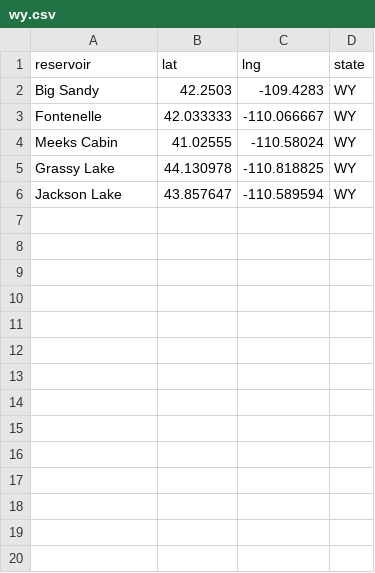
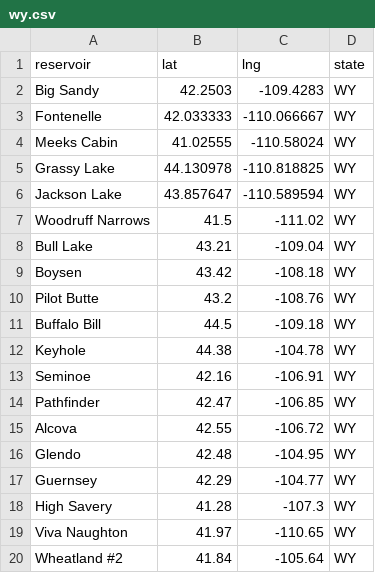
Before and after one commit to lfarrell/Western-Water, a CSV file: station_data/wy.csv, drawn as a sheet.

```diff
--- a/station_data/wy.csv
+++ b/station_data/wy.csv
@@ -6 +6,15 @@ Fontenelle,42.033333,-110.066667,WY
 "Jackson Lake",43.857647,-110.589594,WY
+"Woodruff Narrows",41.5,-111.02,WY
+"Bull Lake",43.21,-109.04,WY
+Boysen,43.42,-108.18,WY
+"Pilot Butte",43.2,-108.76,WY
+"Buffalo Bill",44.5,-109.18,WY
+Keyhole,44.38,-104.78,WY
+Seminoe,42.16,-106.91,WY
+Pathfinder,42.47,-106.85,WY
+Alcova,42.55,-106.72,WY
+Glendo,42.48,-104.95,WY
+Guernsey,42.29,-104.77,WY
+"High Savery",41.28,-107.3,WY
+"Viva Naughton",41.97,-110.65,WY
+"Wheatland #2",41.84,-105.64,WY
```
Also changed, not shown: station_data/all_resv.csv, station_data/co.csv, 9 other files.
